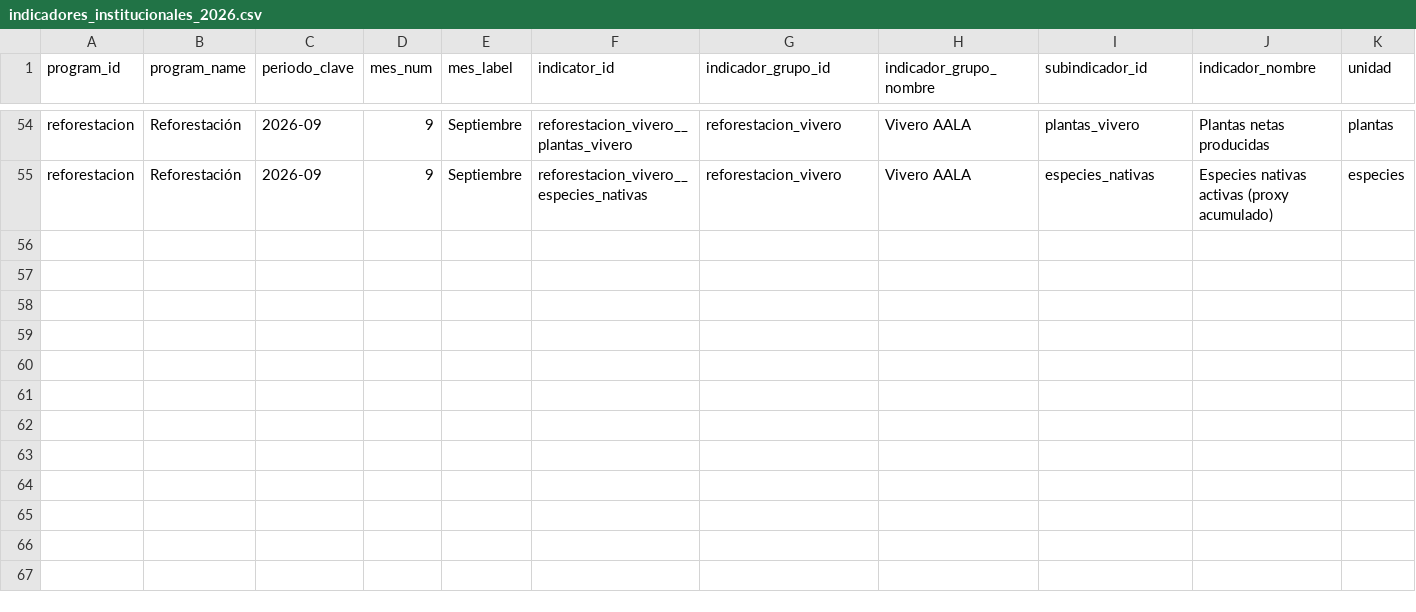
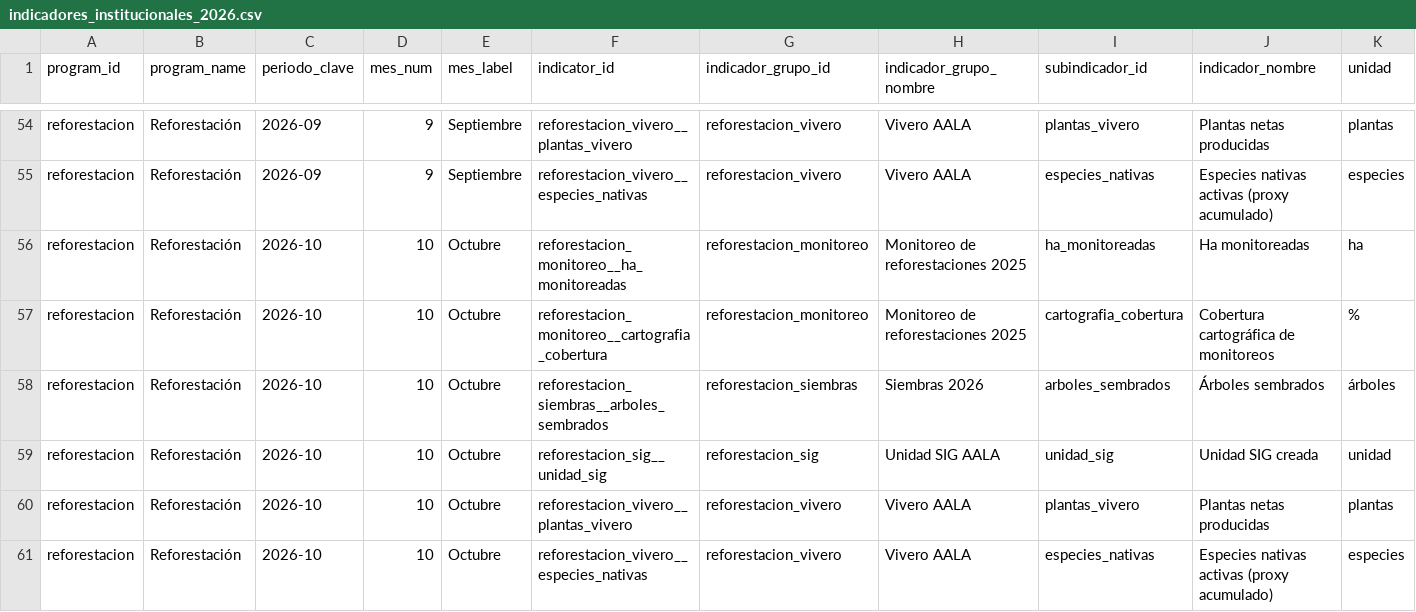
Before and after one commit to geograficaaala/Tablero_dinamico_AALA, a CSV file: data/reforestacion/2026/indicadores_institucionales_2026.csv, drawn as a sheet; only a part is shown, gaps mark what is left out; rows hold the shown columns only; the diff names each change by its address in the sheet, - before the commit and + after, or states it on an @@ line.

```diff
--- a/data/reforestacion/2026/indicadores_institucionales_2026.csv
+++ b/data/reforestacion/2026/indicadores_institucionales_2026.csv
+row 56: reforestacion | Reforestación | 2026-10 | 10 | Octubre | reforestacion_monitoreo__ha_monitoreadas | reforestacion_monitoreo | Monitoreo de reforestaciones 2025 | ha_monitoreadas | Ha monitoreadas | ha
+row 57: reforestacion | Reforestación | 2026-10 | 10 | Octubre | reforestacion_monitoreo__cartografia_cobertura | reforestacion_monitoreo | Monitoreo de reforestaciones 2025 | cartografia_cobertura | Cobertura cartográfica de monitoreos | %
+row 58: reforestacion | Reforestación | 2026-10 | 10 | Octubre | reforestacion_siembras__arboles_sembrados | reforestacion_siembras | Siembras 2026 | arboles_sembrados | Árboles sembrados | árboles
+row 59: reforestacion | Reforestación | 2026-10 | 10 | Octubre | reforestacion_sig__unidad_sig | reforestacion_sig | Unidad SIG AALA | unidad_sig | Unidad SIG creada | unidad
+row 60: reforestacion | Reforestación | 2026-10 | 10 | Octubre | reforestacion_vivero__plantas_vivero | reforestacion_vivero | Vivero AALA | plantas_vivero | Plantas netas producidas | plantas
+row 61: reforestacion | Reforestación | 2026-10 | 10 | Octubre | reforestacion_vivero__especies_nativas | reforestacion_vivero | Vivero AALA | especies_nativas | Especies nativas activas (proxy acumulado) | especies
```
Also changed, not shown: data/reforestacion/2026/metadata_publicacion.csv, data/reforestacion/2026/metas_referencia_2026.csv, 5 other files.
